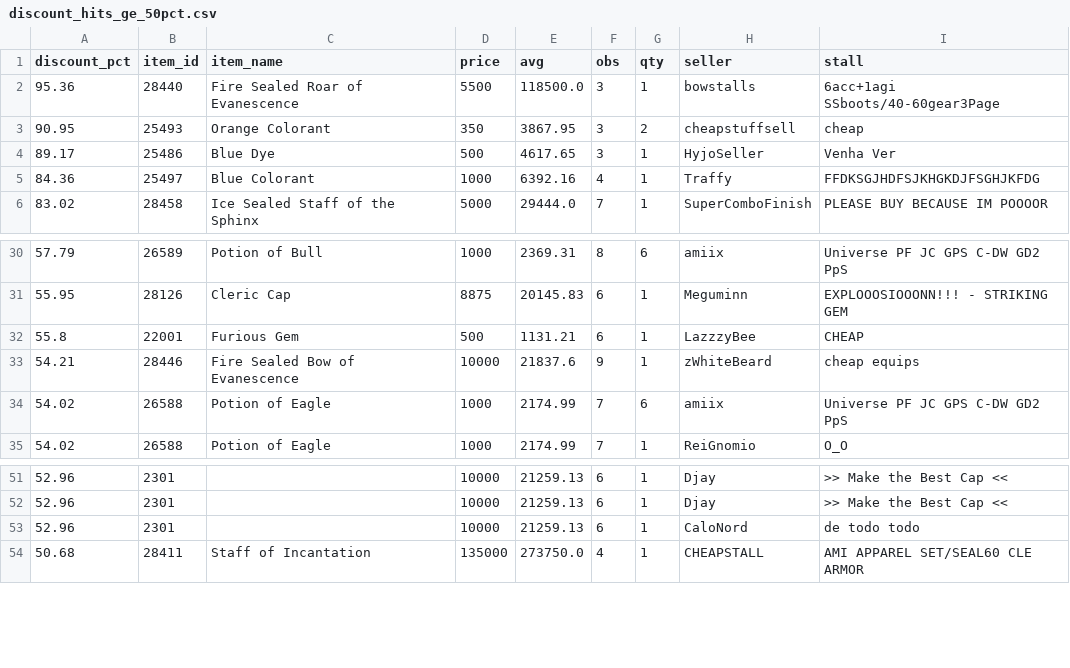
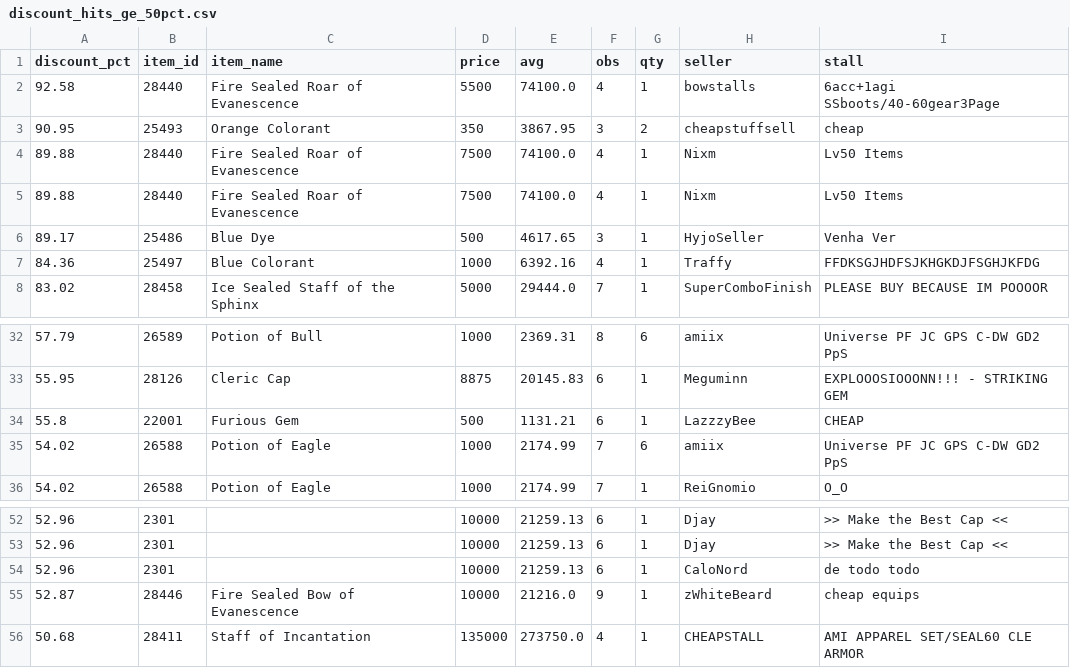
Before and after one commit to Bunencio/moon-discounts, a CSV file: docs/discount_hits_ge_50pct.csv, drawn as a sheet; only a part is shown, gaps mark what is left out.

```diff
--- a/docs/discount_hits_ge_50pct.csv
+++ b/docs/discount_hits_ge_50pct.csv
@@ -1,4 +1,6 @@
 discount_pct,item_id,item_name,price,avg,obs,qty,seller,stall
-95.36,28440,Fire Sealed Roar of Evanescence,5500,118500.0,3,1,bowstalls,6acc+1agi SSboots/40-60gear3Page
+92.58,28440,Fire Sealed Roar of Evanescence,5500,74100.0,4,1,bowstalls,6acc+1agi SSboots/40-60gear3Page
 90.95,25493,Orange Colorant,350,3867.95,3,2,cheapstuffsell,cheap
+89.88,28440,Fire Sealed Roar of Evanescence,7500,74100.0,4,1,Nixm,Lv50  Items
+89.88,28440,Fire Sealed Roar of Evanescence,7500,74100.0,4,1,Nixm,Lv50  Items
 89.17,25486,Blue Dye,500,4617.65,3,1,HyjoSeller,Venha Ver
@@ -32,3 +34,2 @@ discount_pct,item_id,item_name,price,avg,obs,qty,seller,stall
 55.8,22001,Furious Gem,500,1131.21,6,1,LazzzyBee,CHEAP
-54.21,28446,Fire Sealed Bow of Evanescence,10000,21837.6,9,1,zWhiteBeard,cheap equips
 54.02,26588,Potion of Eagle,1000,2174.99,7,6,amiix,Universe PF JC GPS C-DW GD2 PpS
@@ -53,2 +54,3 @@ discount_pct,item_id,item_name,price,avg,obs,qty,seller,stall
 52.96,2301,,10000,21259.13,6,1,CaloNord,de todo todo
+52.87,28446,Fire Sealed Bow of Evanescence,10000,21216.0,9,1,zWhiteBeard,cheap equips
 50.68,28411,Staff of Incantation,135000,273750.0,4,1,CHEAPSTALL,AMI APPAREL SET/SEAL60 CLE ARMOR
```
Also changed, not shown: docs/profit_hits_ge_20000.csv.
